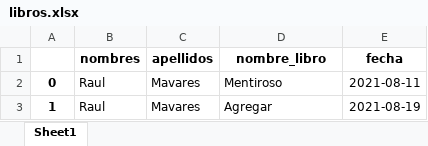
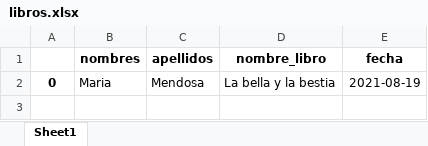
Before and after one commit to luism321/frontend-backedn, an Excel workbook: Backend/libros.xlsx, sheet Sheet1, drawn as a sheet; values as stored, in another font and other column widths than the file's, no borders; the diff names each change by its address in the sheet, - before the commit and + after, or states it on an @@ line.

```diff
--- a/Backend/libros.xlsx (sheet Sheet1)
+++ b/Backend/libros.xlsx (sheet Sheet1)
-B2 (nombres): Raul
+B2 (nombres): Maria
-C2 (apellidos): Mavares
+C2 (apellidos): Mendosa
-D2 (nombre_libro): Mentiroso
+D2 (nombre_libro): La bella y la bestia
-E2 (fecha): 2021-08-11
+E2 (fecha): 2021-08-19
-row 3: 1 | Raul | Mavares | Agregar | 2021-08-19
```
Also changed, not shown: 2 other files.
